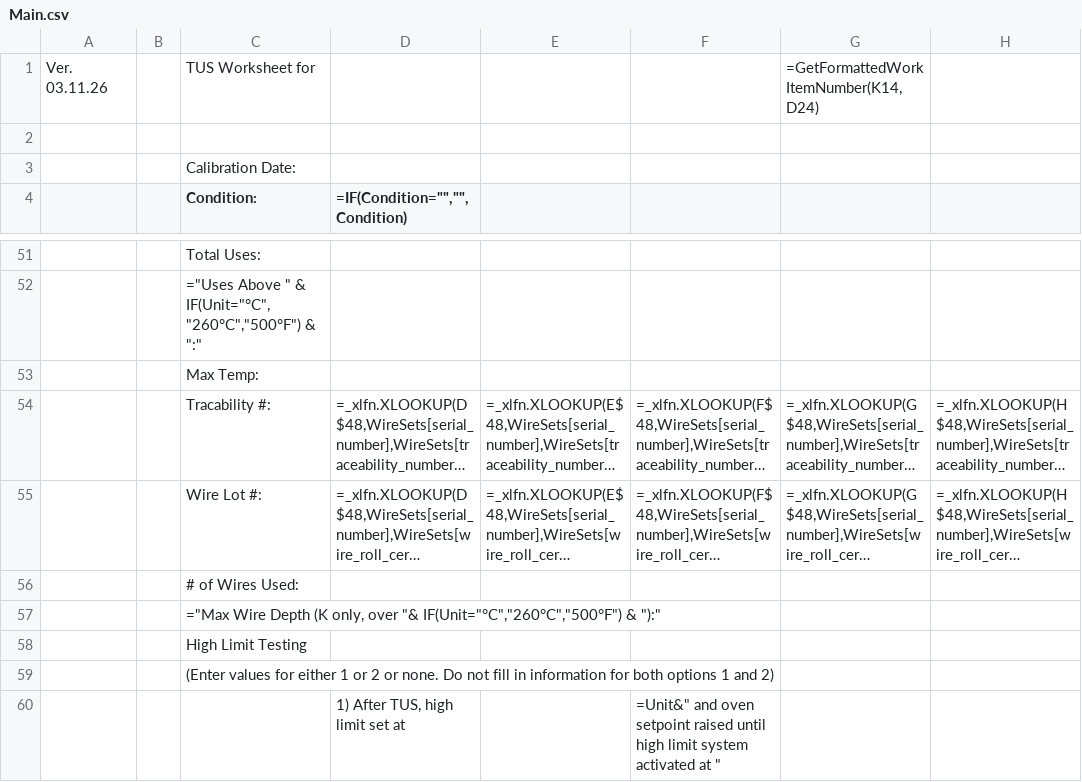
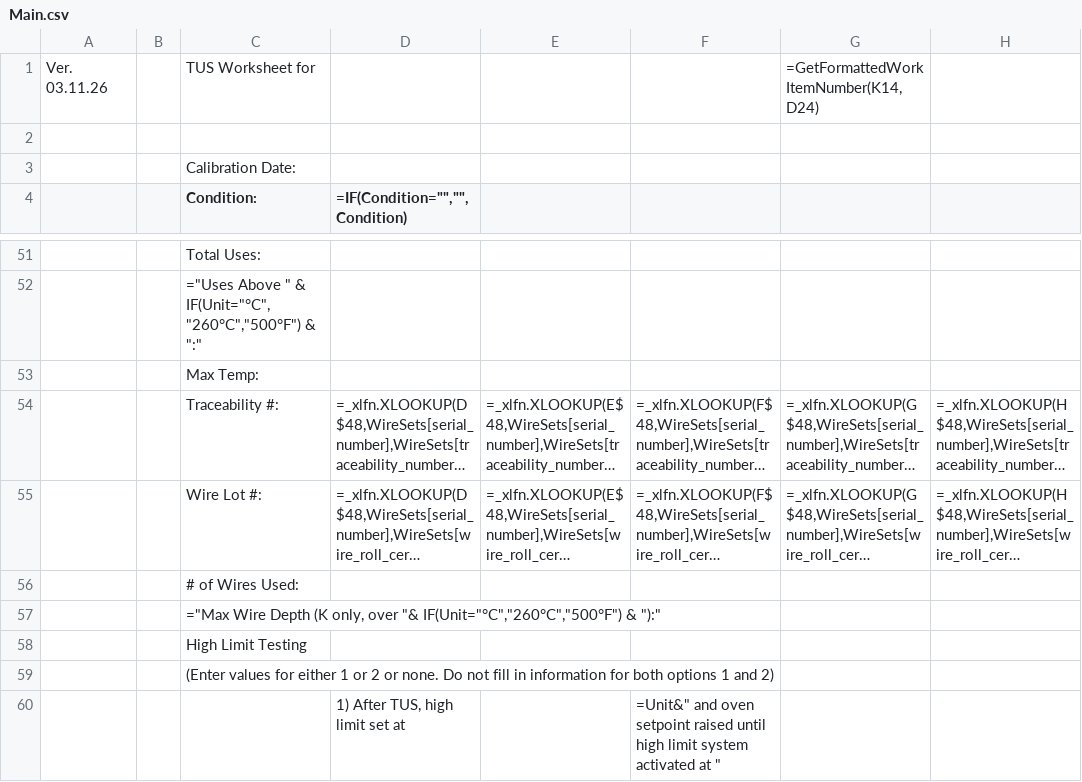
Before and after one commit to Johnson-Gage-Inspection-Inc/xl-TUS, a CSV file: exploded/TUS/sheets/Main.csv, drawn as a sheet; only a part is shown, gaps mark what is left out; long unchanged cells end in …; the diff names each change by its address in the sheet, - before the commit and + after, or states it on an @@ line.

Commit message:
Fix spelling of "Traceability" in Main

```diff
--- a/exploded/TUS/sheets/Main.csv
+++ b/exploded/TUS/sheets/Main.csv
-C54 (Condition:): Tracability #:
+C54 (Condition:): Traceability #:
```
Also changed, not shown: 1 other file.
